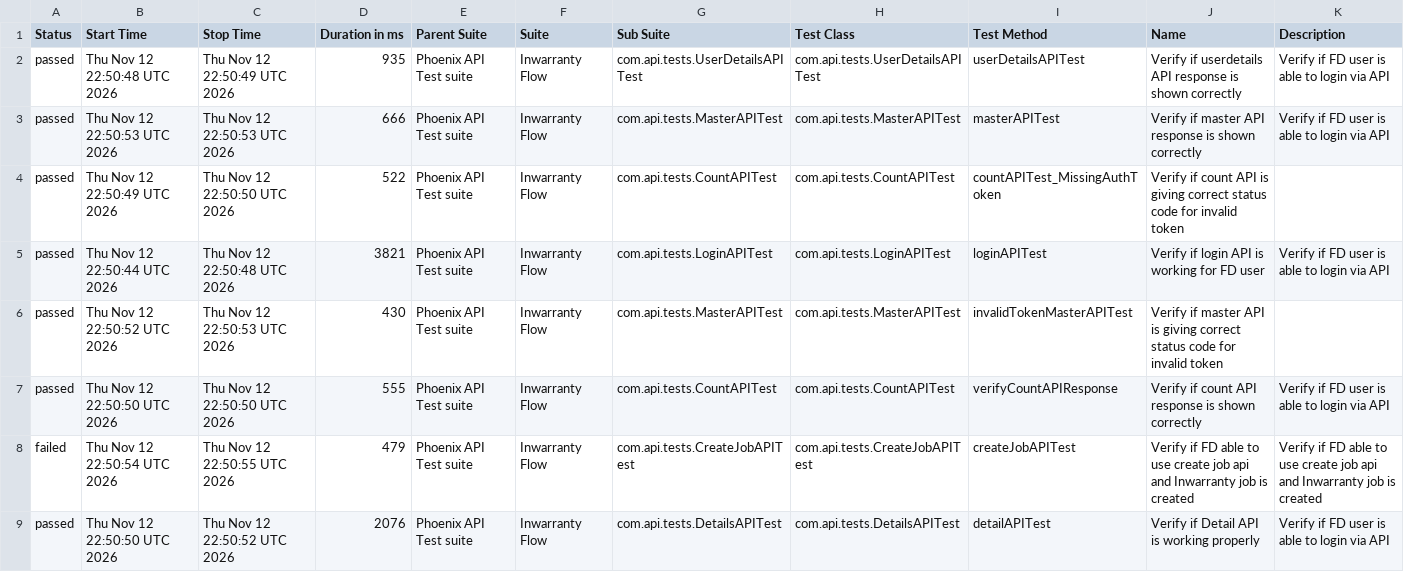
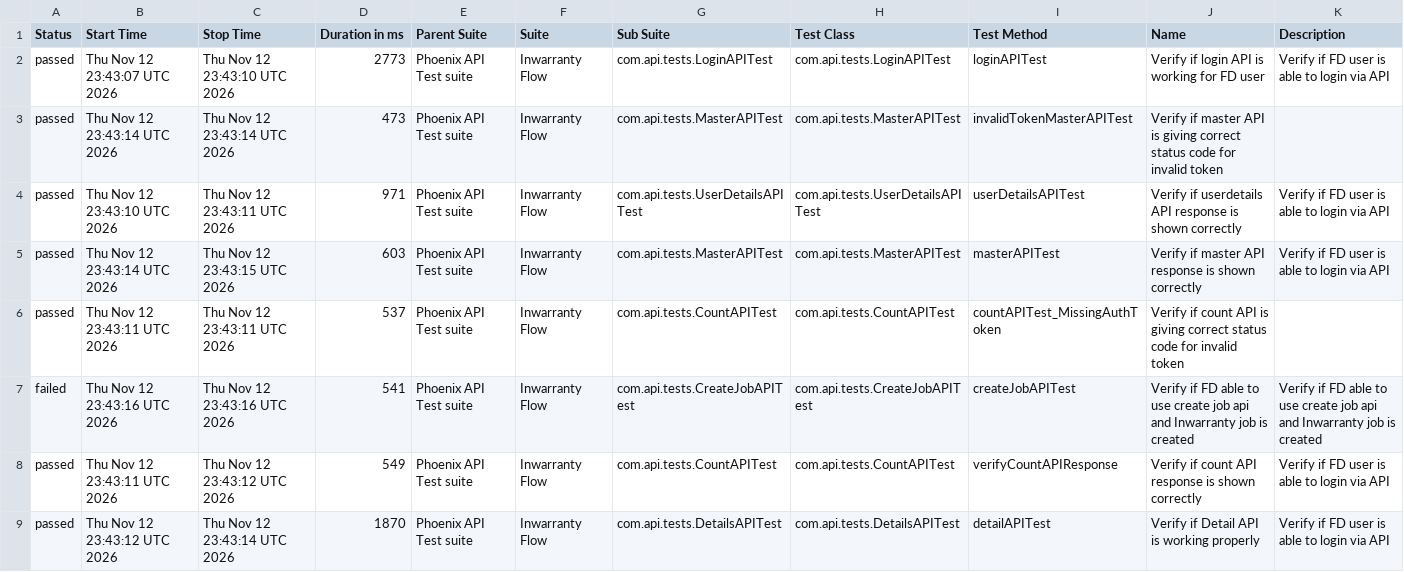
Before and after one commit to tusharS007/PhoenixTestAutomationFramework, a CSV file: data/suites.csv, drawn as a sheet.

```diff
--- a/data/suites.csv
+++ b/data/suites.csv
@@ -1,9 +1,9 @@
 "Status","Start Time","Stop Time","Duration in ms","Parent Suite","Suite","Sub Suite","Test Class","Test Method","Name","Description"
-"passed","Thu Nov 12 22:50:48 UTC 2026","Thu Nov 12 22:50:49 UTC 2026","935","Phoenix API Test suite","Inwarranty Flow","com.api.tests.UserDetailsAPITest","com.api.tests.UserDetailsAPITest","userDetailsAPITest","Verify if userdetails API response is shown correctly","Verify if FD user is able to login via API"
-"passed","Thu Nov 12 22:50:53 UTC 2026","Thu Nov 12 22:50:53 UTC 2026","666","Phoenix API Test suite","Inwarranty Flow","com.api.tests.MasterAPITest","com.api.tests.MasterAPITest","masterAPITest","Verify if master API response is shown correctly","Verify if FD user is able to login via API"
-"passed","Thu Nov 12 22:50:49 UTC 2026","Thu Nov 12 22:50:50 UTC 2026","522","Phoenix API Test suite","Inwarranty Flow","com.api.tests.CountAPITest","com.api.tests.CountAPITest","countAPITest_MissingAuthToken","Verify if count API is giving correct status code for invalid token",""
-"passed","Thu Nov 12 22:50:44 UTC 2026","Thu Nov 12 22:50:48 UTC 2026","3821","Phoenix API Test suite","Inwarranty Flow","com.api.tests.LoginAPITest","com.api.tests.LoginAPITest","loginAPITest","Verify if login API is working for FD user","Verify if FD user is able to login via API"
-"passed","Thu Nov 12 22:50:52 UTC 2026","Thu Nov 12 22:50:53 UTC 2026","430","Phoenix API Test suite","Inwarranty Flow","com.api.tests.MasterAPITest","com.api.tests.MasterAPITest","invalidTokenMasterAPITest","Verify if master API is giving correct status code for invalid token",""
-"passed","Thu Nov 12 22:50:50 UTC 2026","Thu Nov 12 22:50:50 UTC 2026","555","Phoenix API Test suite","Inwarranty Flow","com.api.tests.CountAPITest","com.api.tests.CountAPITest","verifyCountAPIResponse","Verify if count API response is shown correctly","Verify if FD user is able to login via API"
-"failed","Thu Nov 12 22:50:54 UTC 2026","Thu Nov 12 22:50:55 UTC 2026","479","Phoenix API Test suite","Inwarranty Flow","com.api.tests.CreateJobAPITest","com.api.tests.CreateJobAPITest","createJobAPITest","Verify if FD able to use create job api and Inwarranty job is created","Verify if FD able to use create job api and Inwarranty job is created"
-"passed","Thu Nov 12 22:50:50 UTC 2026","Thu Nov 12 22:50:52 UTC 2026","2076","Phoenix API Test suite","Inwarranty Flow","com.api.tests.DetailsAPITest","com.api.tests.DetailsAPITest","detailAPITest","Verify if Detail API is working properly","Verify if FD user is able to login via API"
+"passed","Thu Nov 12 23:43:07 UTC 2026","Thu Nov 12 23:43:10 UTC 2026","2773","Phoenix API Test suite","Inwarranty Flow","com.api.tests.LoginAPITest","com.api.tests.LoginAPITest","loginAPITest","Verify if login API is working for FD user","Verify if FD user is able to login via API"
+"passed","Thu Nov 12 23:43:14 UTC 2026","Thu Nov 12 23:43:14 UTC 2026","473","Phoenix API Test suite","Inwarranty Flow","com.api.tests.MasterAPITest","com.api.tests.MasterAPITest","invalidTokenMasterAPITest","Verify if master API is giving correct status code for invalid token",""
+"passed","Thu Nov 12 23:43:10 UTC 2026","Thu Nov 12 23:43:11 UTC 2026","971","Phoenix API Test suite","Inwarranty Flow","com.api.tests.UserDetailsAPITest","com.api.tests.UserDetailsAPITest","userDetailsAPITest","Verify if userdetails API response is shown correctly","Verify if FD user is able to login via API"
+"passed","Thu Nov 12 23:43:14 UTC 2026","Thu Nov 12 23:43:15 UTC 2026","603","Phoenix API Test suite","Inwarranty Flow","com.api.tests.MasterAPITest","com.api.tests.MasterAPITest","masterAPITest","Verify if master API response is shown correctly","Verify if FD user is able to login via API"
+"passed","Thu Nov 12 23:43:11 UTC 2026","Thu Nov 12 23:43:11 UTC 2026","537","Phoenix API Test suite","Inwarranty Flow","com.api.tests.CountAPITest","com.api.tests.CountAPITest","countAPITest_MissingAuthToken","Verify if count API is giving correct status code for invalid token",""
+"failed","Thu Nov 12 23:43:16 UTC 2026","Thu Nov 12 23:43:16 UTC 2026","541","Phoenix API Test suite","Inwarranty Flow","com.api.tests.CreateJobAPITest","com.api.tests.CreateJobAPITest","createJobAPITest","Verify if FD able to use create job api and Inwarranty job is created","Verify if FD able to use create job api and Inwarranty job is created"
+"passed","Thu Nov 12 23:43:11 UTC 2026","Thu Nov 12 23:43:12 UTC 2026","549","Phoenix API Test suite","Inwarranty Flow","com.api.tests.CountAPITest","com.api.tests.CountAPITest","verifyCountAPIResponse","Verify if count API response is shown correctly","Verify if FD user is able to login via API"
+"passed","Thu Nov 12 23:43:12 UTC 2026","Thu Nov 12 23:43:14 UTC 2026","1870","Phoenix API Test suite","Inwarranty Flow","com.api.tests.DetailsAPITest","com.api.tests.DetailsAPITest","detailAPITest","Verify if Detail API is working properly","Verify if FD user is able to login via API"
```
Also changed, not shown: data/behaviors.csv, 58 other files.
